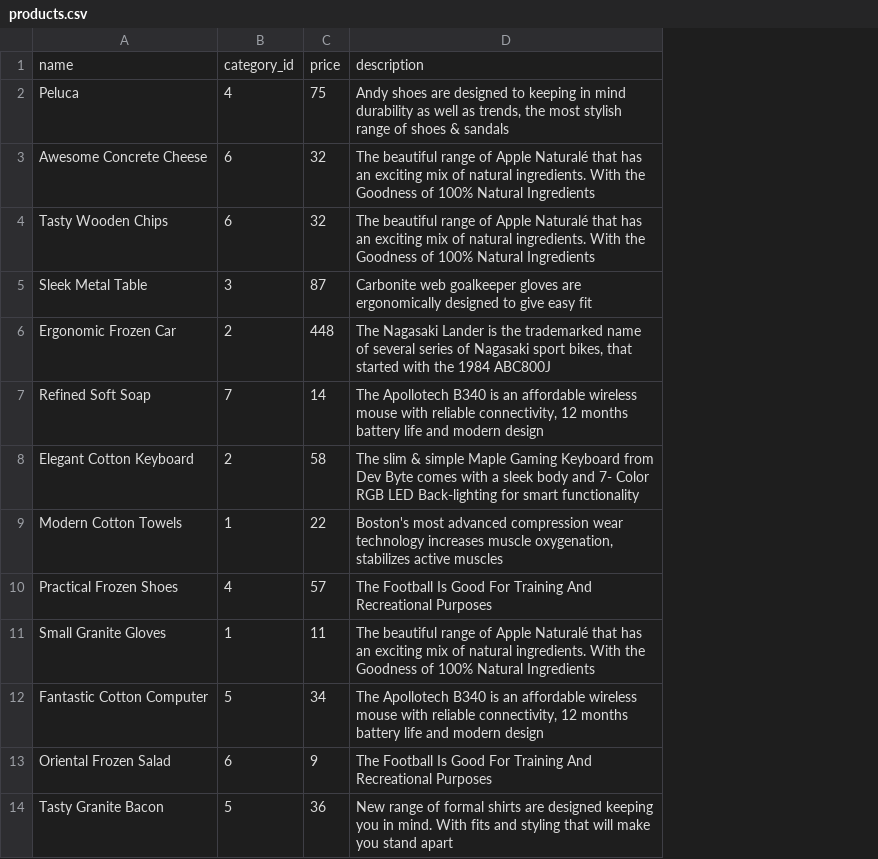
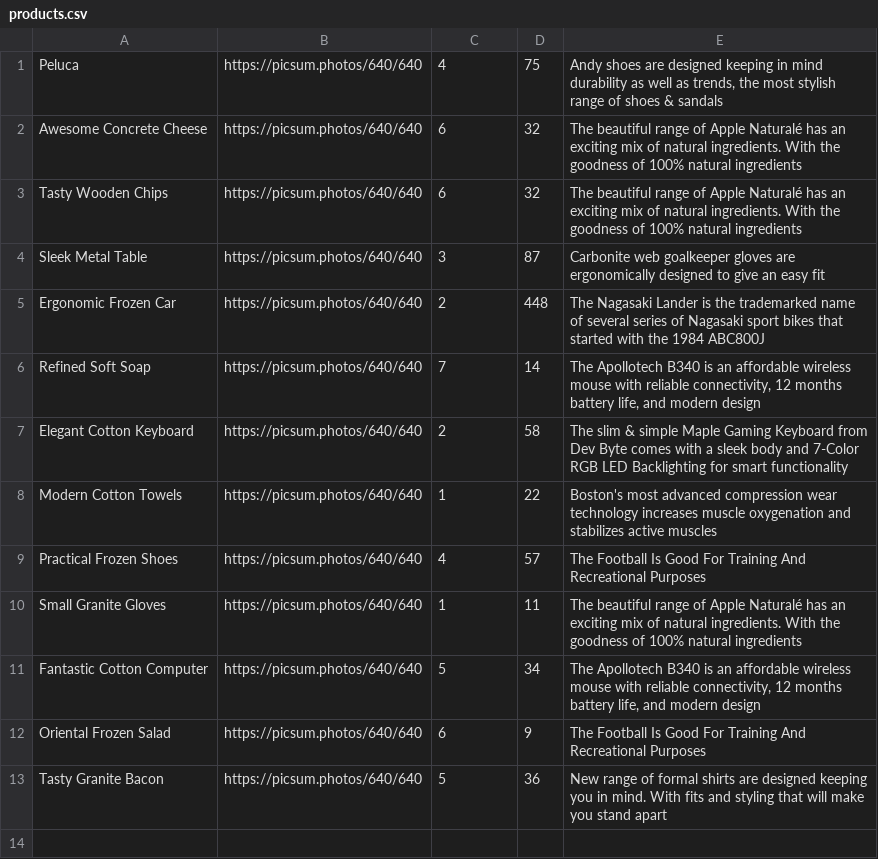
Before and after one commit to ZealinBee/database-design-teamwork, a CSV file: data/products.csv, drawn as a sheet; removed rows and columns are numbered as before the commit, all else as after; the diff names each change by its address in the sheet, - before the commit and + after, or states it on an @@ line.

Commit message:
image url added to the dummy data

```diff
--- a/data/products.csv
+++ b/data/products.csv
+column B, rows 1-13: all https://picsum.photos/640/640
-column D, rows 2-14: Andy shoes are designed to keeping in mind durability as well as trends, the most stylish range of shoes & sandals | The beautiful range of Apple Naturalé that has an exciting mix of natural ingredients. With the Goodness of 100% Natural Ingredients | The beautiful range of Apple Naturalé that has an exciting mix of natural ingredients. With the Goodness of 100% Natural Ingredients | Carbonite web goalkeeper gloves are ergonomically designed to give easy fit | The Nagasaki Lander is the trademarked name of several series of Nagasaki sport bikes, that started with the 1984 ABC800J | The Apollotech B340 is an affordable wireless mouse with reliable connectivity, 12 months battery life and modern design | The slim & simple Maple Gaming Keyboard from Dev Byte comes with a sleek body and 7- Color RGB LED Back-lighting for smart functionality | Boston's most advanced compression wear technology increases muscle oxygenation, stabilizes active muscles | The Football Is Good For Training And Recreational Purposes | The beautiful range of Apple Naturalé that has an exciting mix of natural ingredients. With the Goodness of 100% Natural Ingredients | The Apollotech B340 is an affordable wireless mouse with reliable connectivity, 12 months battery life and modern design | The Football Is Good For Training And Recreational Purposes | New range of formal shirts are designed keeping you in mind. With fits and styling that will make you stand apart
+column E, rows 1-13: Andy shoes are designed keeping in mind durability as well as trends, the most stylish range of shoes & sandals | The beautiful range of Apple Naturalé has an exciting mix of natural ingredients. With the goodness of 100% natural ingredients | The beautiful range of Apple Naturalé has an exciting mix of natural ingredients. With the goodness of 100% natural ingredients | Carbonite web goalkeeper gloves are ergonomically designed to give an easy fit | The Nagasaki Lander is the trademarked name of several series of Nagasaki sport bikes that started with the 1984 ABC800J | The Apollotech B340 is an affordable wireless mouse with reliable connectivity, 12 months battery life, and modern design | The slim & simple Maple Gaming Keyboard from Dev Byte comes with a sleek body and 7-Color RGB LED Backlighting for smart functionality | Boston's most advanced compression wear technology increases muscle oxygenation and stabilizes active muscles | The Football Is Good For Training And Recreational Purposes | The beautiful range of Apple Naturalé has an exciting mix of natural ingredients. With the goodness of 100% natural ingredients | The Apollotech B340 is an affordable wireless mouse with reliable connectivity, 12 months battery life, and modern design | The Football Is Good For Training And Recreational Purposes | New range of formal shirts are designed keeping you in mind. With fits and styling that will make you stand apart
-row 1: name | category_id | price | description
```
